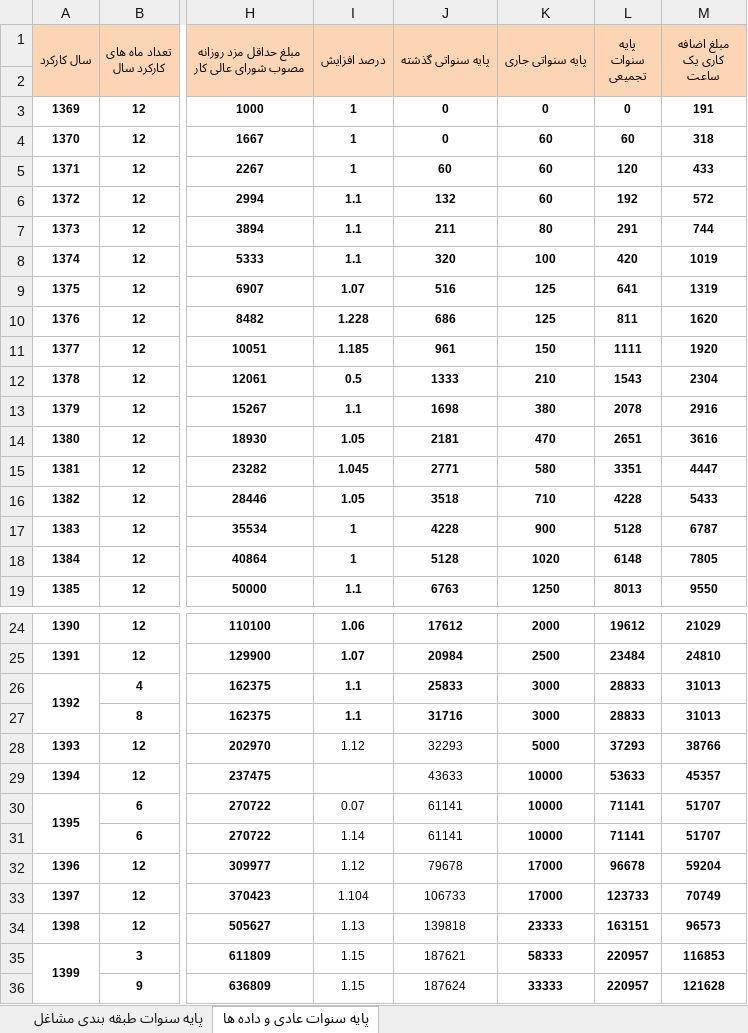
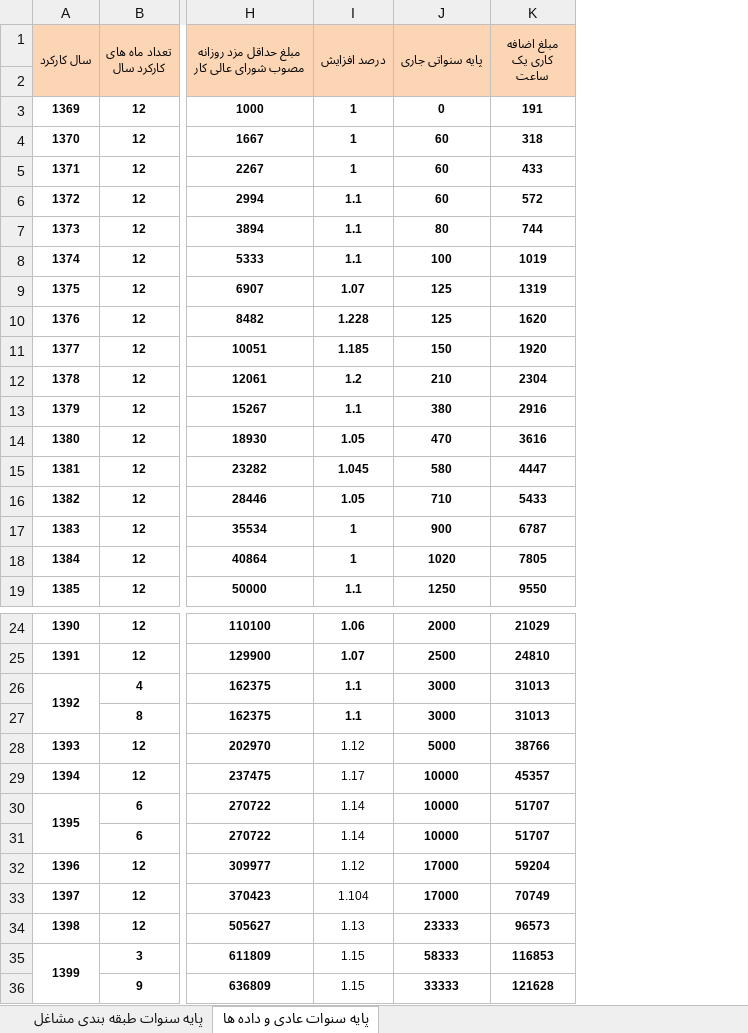
Before and after one commit to wonderwaydeveloper/PahnavarKar, an Excel workbook: assets/data-source/data.xlsx, sheet پایه سنوات عادی و داده ها, drawn as a sheet; only a part is shown, gaps mark what is left out; values as stored, in another font and other column widths than the file's, no borders; the diff names each change by its address in the sheet, - before the commit and + after, or states it on an @@ line.

```diff
--- a/assets/data-source/data.xlsx (sheet پایه سنوات عادی و داده ها)
+++ b/assets/data-source/data.xlsx (sheet پایه سنوات عادی و داده ها)
-column J (پایه سنواتی گذشته), rows 3-19: 0 | 0 | 60 | 132 | 211 | 320 | 516 | 686 | 961 | 1333 | 1698 | 2181 | 2771 | 3518 | 4228 | 5128 | 6763; rows 24-36: 17612 | 20984 | 25833 | 31716 | 32293 | 43633 | 61141 | 61141 | 79678 | 106733 | 139818 | 187621 | 187624
-column L (پایه سنوات تجمیعی), rows 3-19: 0 | 60 | 120 | 192 | 291 | 420 | 641 | 811 | 1111 | 1543 | 2078 | 2651 | 3351 | 4228 | 5128 | 6148 | 8013; rows 24-36: 19612 | 23484 | 28833 | 28833 | 37293 | 53633 | 71141 | 71141 | 96678 | 123733 | 163151 | 220957 | 220957
-I12 (درصد افزايش): 0.5
+I12 (درصد افزايش): 1.2
-I29 (درصد افزايش): (empty)
+I29 (درصد افزايش): 1.17
-I30 (درصد افزايش): 0.07
+I30 (درصد افزايش): 1.14
```
Also changed, not shown: 14 other files.
